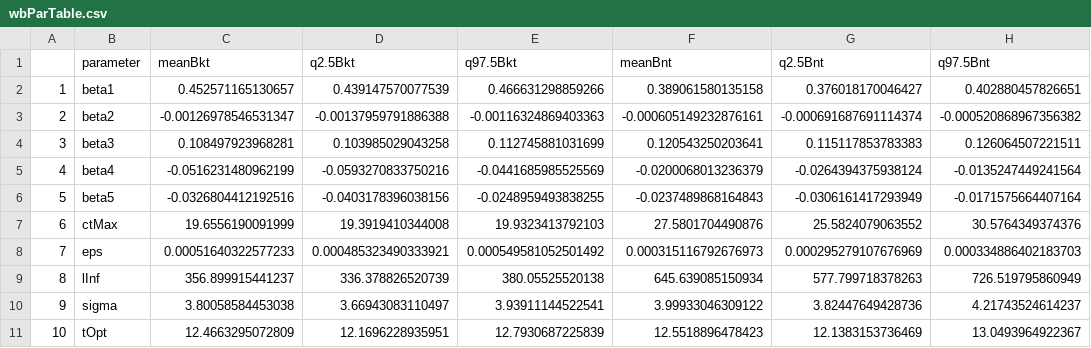
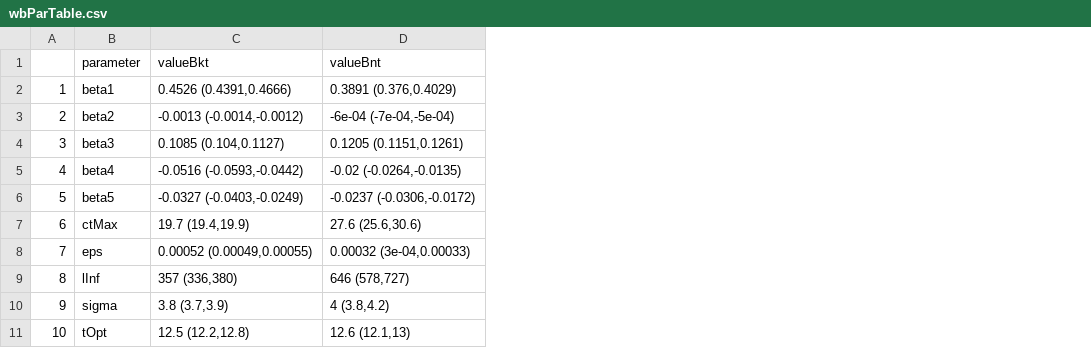
Before and after one commit to evanchildress/perform, a CSV file: vignettes/westBrook/results/wbParTable.csv, drawn as a sheet; removed rows and columns are numbered as before the commit, all else as after; the diff names each change by its address in the sheet, - before the commit and + after, or states it on an @@ line.

Commit message:
improving table format

```diff
--- a/vignettes/westBrook/results/wbParTable.csv
+++ b/vignettes/westBrook/results/wbParTable.csv
-column C (meanBkt), rows 2-11: 0.452571165130657 | -0.00126978546531347 | 0.108497923968281 | -0.0516231480962199 | -0.0326804412192516 | 19.6556190091999 | 0.00051640322577233 | 356.899915441237 | 3.80058584453038 | 12.4663295072809
-column D (q2.5Bkt), rows 2-11: 0.439147570077539 | -0.00137959791886388 | 0.103985029043258 | -0.0593270833750216 | -0.0403178396038156 | 19.3919410344008 | 0.000485323490333921 | 336.378826520739 | 3.66943083110497 | 12.1696228935951
-column E (q97.5Bkt), rows 2-11: 0.466631298859266 | -0.00116324869403363 | 0.112745881031699 | -0.0441685985525569 | -0.0248959493838255 | 19.9323413792103 | 0.000549581052501492 | 380.05525520138 | 3.93911144522541 | 12.7930687225839
-column F (meanBnt), rows 2-11: 0.389061580135158 | -0.000605149232876161 | 0.120543250203641 | -0.0200068013236379 | -0.0237489868164843 | 27.5801704490876 | 0.000315116792676973 | 645.639085150934 | 3.99933046309122 | 12.5518896478423
-column G (q2.5Bnt), rows 2-11: 0.376018170046427 | -0.000691687691114374 | 0.115117853783383 | -0.0264394375938124 | -0.0306161417293949 | 25.5824079063552 | 0.000295279107676969 | 577.799718378263 | 3.82447649428736 | 12.1383153736469
-column H (q97.5Bnt), rows 2-11: 0.402880457826651 | -0.000520868967356382 | 0.126064507221511 | -0.0135247449241564 | -0.0171575664407164 | 30.5764349374376 | 0.000334886402183703 | 726.519795860949 | 4.21743524614237 | 13.0493964922367
+column C (valueBkt), rows 2-11: 0.4526 (0.4391,0.4666) | -0.0013 (-0.0014,-0.0012) | 0.1085 (0.104,0.1127) | -0.0516 (-0.0593,-0.0442) | -0.0327 (-0.0403,-0.0249) | 19.7 (19.4,19.9) | 0.00052 (0.00049,0.00055) | 357 (336,380) | 3.8 (3.7,3.9) | 12.5 (12.2,12.8)
+column D (valueBnt), rows 2-11: 0.3891 (0.376,0.4029) | -6e-04 (-7e-04,-5e-04) | 0.1205 (0.1151,0.1261) | -0.02 (-0.0264,-0.0135) | -0.0237 (-0.0306,-0.0172) | 27.6 (25.6,30.6) | 0.00032 (3e-04,0.00033) | 646 (578,727) | 4 (3.8,4.2) | 12.6 (12.1,13)
```
Also changed, not shown: 1 other file.
